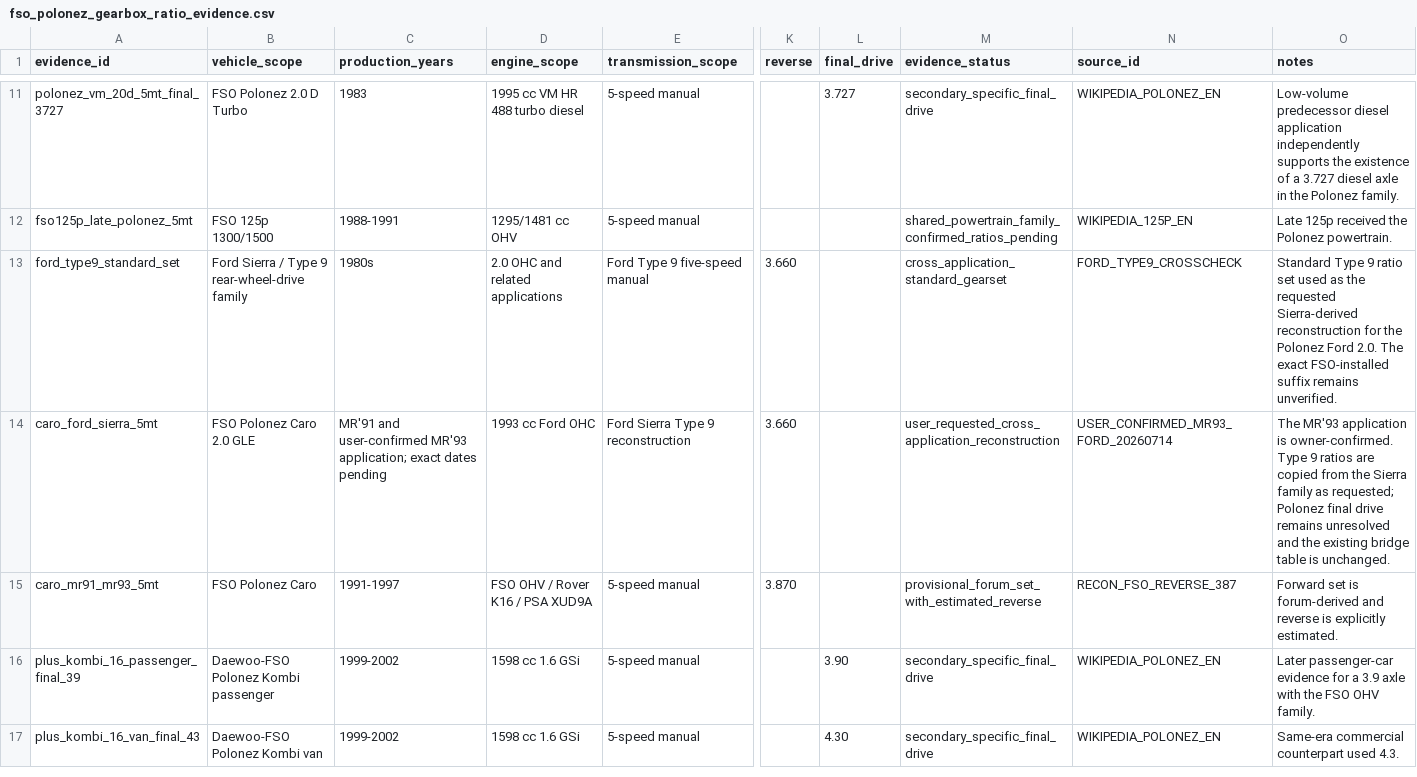
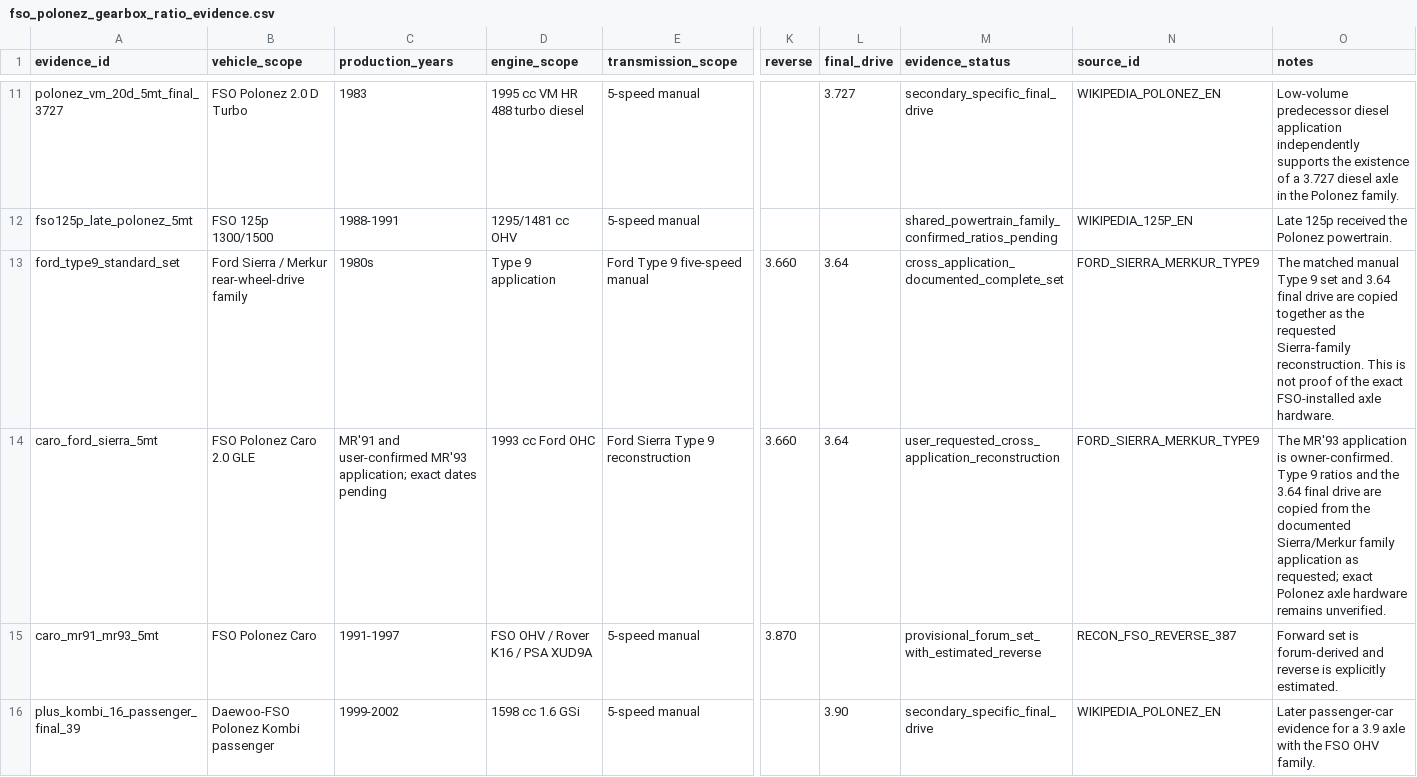
Before and after one commit to Dziuras98/car-game, a CSV file: docs/cars/data/fso_polonez_gearbox_ratio_evidence.csv, drawn as a sheet; only a part is shown, gaps mark what is left out; the shorter side is filled out with more unchanged rows; the diff names each change by its address in the sheet, - before the commit and + after, or states it on an @@ line.

Commit message:
Record Sierra-family Ford final drive

```diff
--- a/docs/cars/data/fso_polonez_gearbox_ratio_evidence.csv
+++ b/docs/cars/data/fso_polonez_gearbox_ratio_evidence.csv
-B13 (vehicle_scope): Ford Sierra / Type 9 rear-wheel-drive family
+B13 (vehicle_scope): Ford Sierra / Merkur rear-wheel-drive family
-D13 (engine_scope): 2.0 OHC and related applications
+D13 (engine_scope): Type 9 application
-L13:L14 (final_drive): (empty)
+L13:L14 (final_drive): 3.64
-M13 (evidence_status): cross_application_standard_gearset
+M13 (evidence_status): cross_application_documented_complete_set
-N13 (source_id): FORD_TYPE9_CROSSCHECK
+N13 (source_id): FORD_SIERRA_MERKUR_TYPE9
-O13 (notes): Standard Type 9 ratio set used as the requested Sierra-derived reconstruction for the Polonez Ford 2.0. The exact FSO-installed suffix remains unverified.
+O13 (notes): The matched manual Type 9 set and 3.64 final drive are copied together as the requested Sierra-family reconstruction. This is not proof of the exact FSO-installed axle hardware.
-N14 (source_id): USER_CONFIRMED_MR93_FORD_20260714
+N14 (source_id): FORD_SIERRA_MERKUR_TYPE9
-O14 (notes): …9 ratios are copied from the Sierra family as requested; Polonez final drive remains unresolved and the existing bridge table is unchanged.
+O14 (notes): …9 ratios and the 3.64 final drive are copied from the documented Sierra/Merkur family application as requested; exact Polonez axle hardware remains unverified.
```
